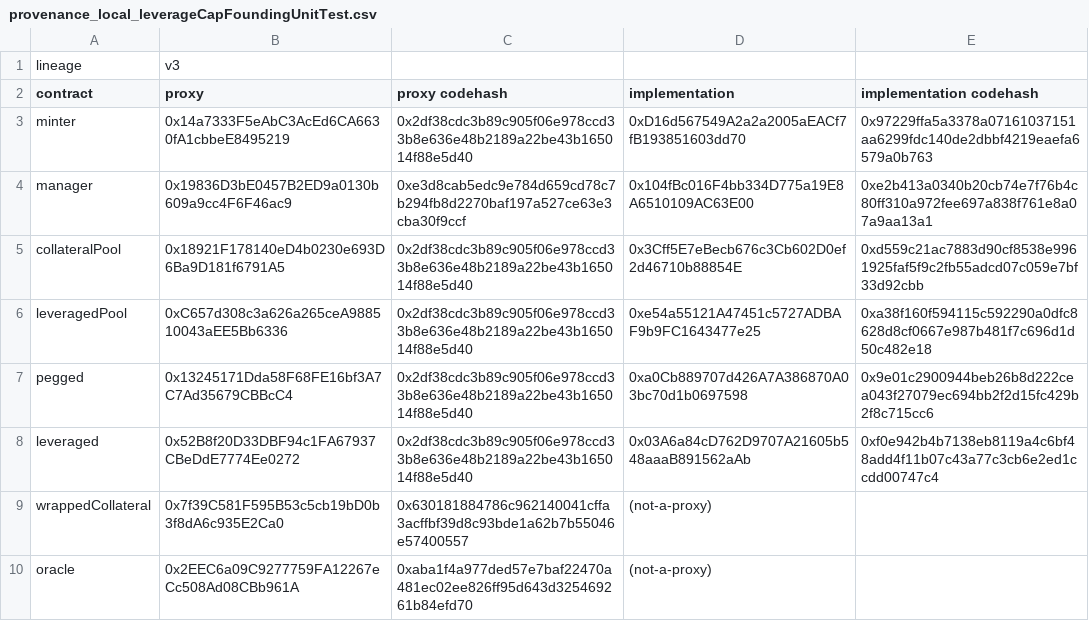
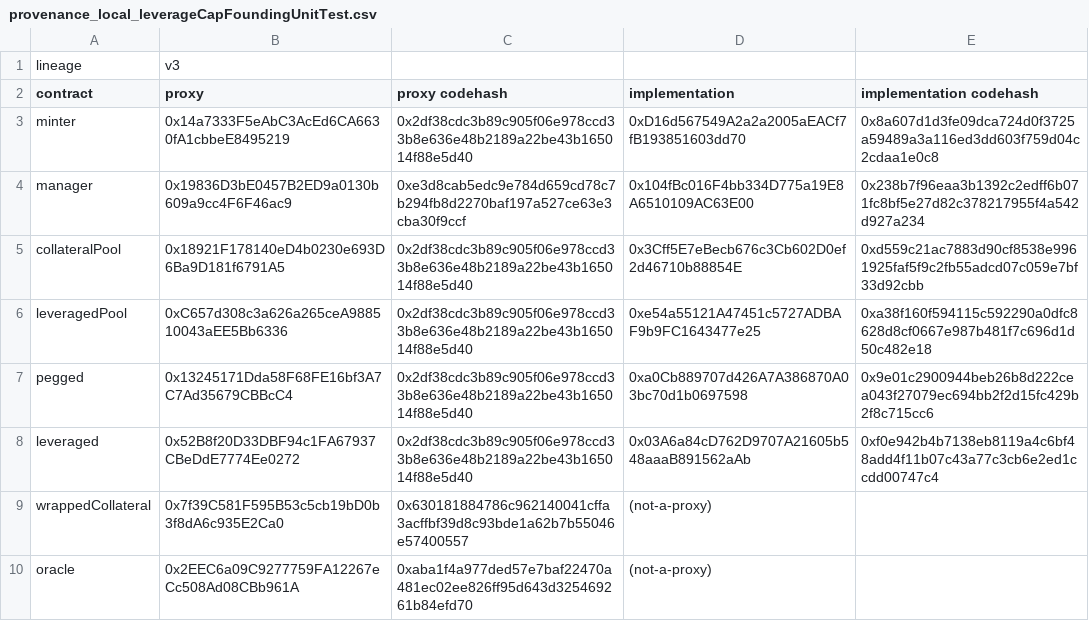
Before and after one commit to baofinance/harbor, a CSV file: results/provenance_local_leverageCapFoundingUnitTest.csv, drawn as a sheet.

```diff
--- a/results/provenance_local_leverageCapFoundingUnitTest.csv
+++ b/results/provenance_local_leverageCapFoundingUnitTest.csv
@@ -2,4 +2,4 @@ lineage,v3,,,
 contract,proxy,proxy codehash,implementation,implementation codehash
-minter,0x14a7333F5eAbC3AcEd6CA6630fA1cbbeE8495219,0x2df38cdc3b89c905f06e978ccd33b8e636e48b2189a22be43b165014f88e5d40,0xD16d567549A2a2a2005aEACf7fB193851603dd70,0x97229ffa5a3378a07161037151aa6299fdc140de2dbbf4219eaefa6579a0b763
-manager,0x19836D3bE0457B2ED9a0130b609a9cc4F6F46ac9,0xe3d8cab5edc9e784d659cd78c7b294fb8d2270baf197a527ce63e3cba30f9ccf,0x104fBc016F4bb334D775a19E8A6510109AC63E00,0xe2b413a0340b20cb74e7f76b4c80ff310a972fee697a838f761e8a07a9aa13a1
+minter,0x14a7333F5eAbC3AcEd6CA6630fA1cbbeE8495219,0x2df38cdc3b89c905f06e978ccd33b8e636e48b2189a22be43b165014f88e5d40,0xD16d567549A2a2a2005aEACf7fB193851603dd70,0x8a607d1d3fe09dca724d0f3725a59489a3a116ed3dd603f759d04c2cdaa1e0c8
+manager,0x19836D3bE0457B2ED9a0130b609a9cc4F6F46ac9,0xe3d8cab5edc9e784d659cd78c7b294fb8d2270baf197a527ce63e3cba30f9ccf,0x104fBc016F4bb334D775a19E8A6510109AC63E00,0x238b7f96eaa3b1392c2edff6b071fc8bf5e27d82c378217955f4a542d927a234
 collateralPool,0x18921F178140eD4b0230e693D6Ba9D181f6791A5,0x2df38cdc3b89c905f06e978ccd33b8e636e48b2189a22be43b165014f88e5d40,0x3Cff5E7eBecb676c3Cb602D0ef2d46710b88854E,0xd559c21ac7883d90cf8538e9961925faf5f9c2fb55adcd07c059e7bf33d92cbb
```
Also changed, not shown: results/provenance_local_leverageCapUnitTest.csv, results/rebalance_fairness_fee_scan.csv, 11 other files.
